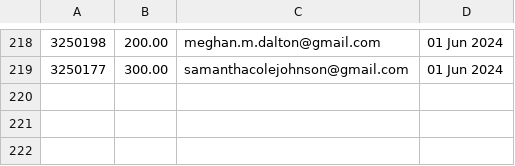
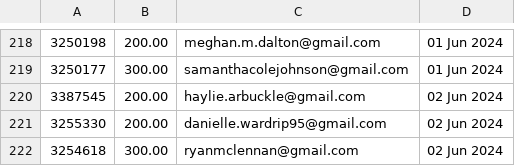
Before and after one commit to required777/TD-Testing-ffcsa_scripts, a CSV file: localline/data/order_data_PRODUCTION_fail.csv, drawn as a sheet; only a part is shown, gaps mark what is left out.

Commit message:
Update data files

```diff
--- a/localline/data/order_data_PRODUCTION_fail.csv
+++ b/localline/data/order_data_PRODUCTION_fail.csv
@@ -219 +219,4 @@
 3250177,300.00,samanthacolejohnson@gmail.com,01 Jun 2024
+3387545,200.00,haylie.arbuckle@gmail.com,02 Jun 2024
+3255330,200.00,danielle.wardrip95@gmail.com,02 Jun 2024
+3254618,300.00,ryanmclennan@gmail.com,02 Jun 2024
```
